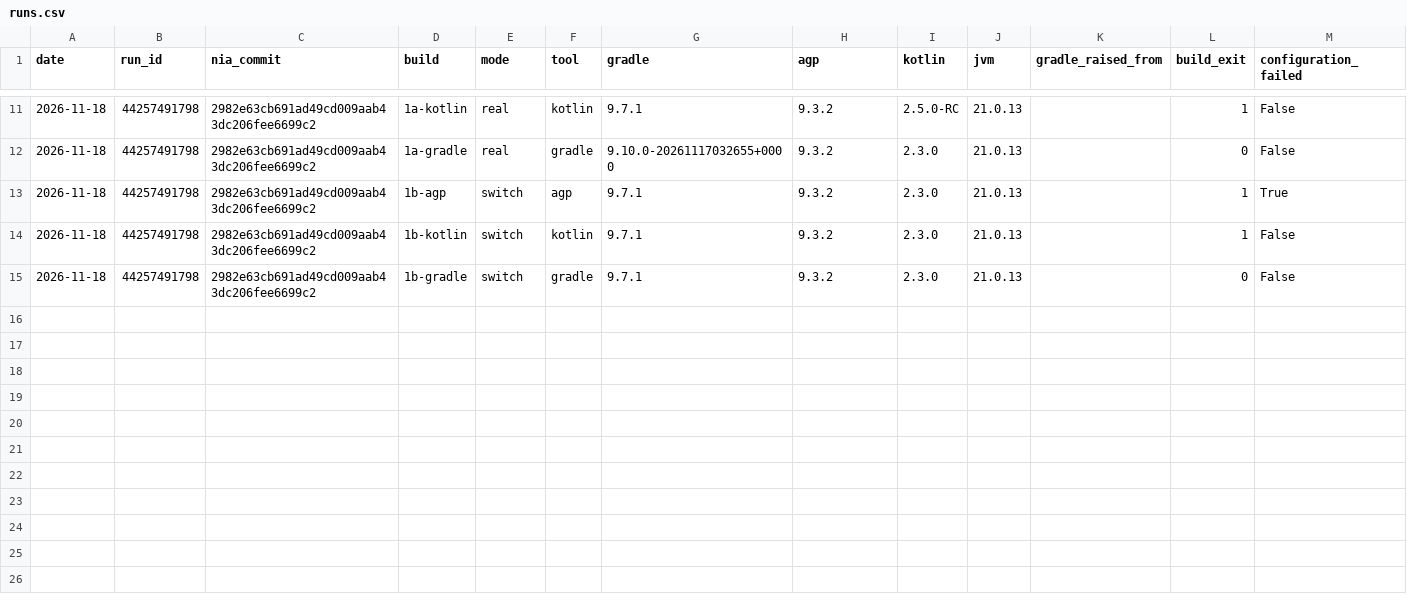
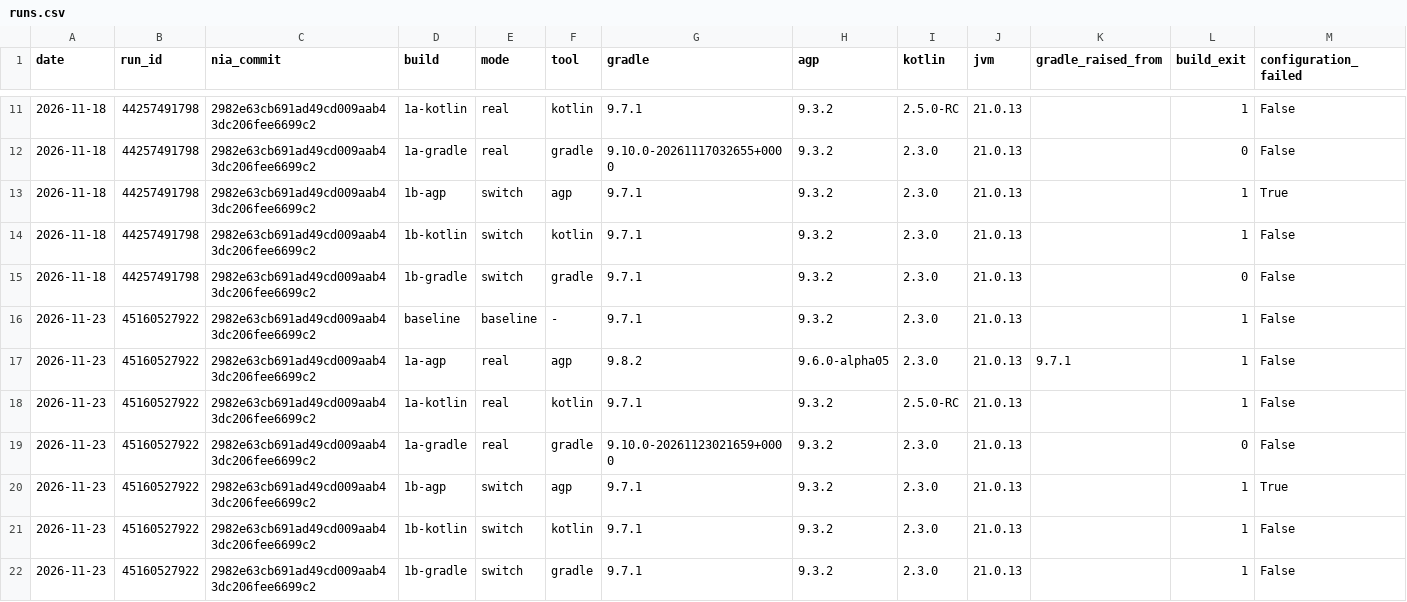
Before and after one commit to notsatyarth/android-build-labs, a CSV file: data/readiness-probe1/runs.csv, drawn as a sheet; only a part is shown, gaps mark what is left out; rows hold the shown columns only; the diff names each change by its address in the sheet, - before the commit and + after, or states it on an @@ line.

```diff
--- a/data/readiness-probe1/runs.csv
+++ b/data/readiness-probe1/runs.csv
+row 16: 2026-11-23 | 45160527922 | 2982e63cb691ad49cd009aab43dc206fee6699c2 | baseline | baseline | - | 9.7.1 | 9.3.2 | 2.3.0 | 21.0.13 |  | 1 | False
+row 17: 2026-11-23 | 45160527922 | 2982e63cb691ad49cd009aab43dc206fee6699c2 | 1a-agp | real | agp | 9.8.2 | 9.6.0-alpha05 | 2.3.0 | 21.0.13 | 9.7.1 | 1 | False
+row 18: 2026-11-23 | 45160527922 | 2982e63cb691ad49cd009aab43dc206fee6699c2 | 1a-kotlin | real | kotlin | 9.7.1 | 9.3.2 | 2.5.0-RC | 21.0.13 |  | 1 | False
+row 19: 2026-11-23 | 45160527922 | 2982e63cb691ad49cd009aab43dc206fee6699c2 | 1a-gradle | real | gradle | 9.10.0-20261123021659+0000 | 9.3.2 | 2.3.0 | 21.0.13 |  | 0 | False
+row 20: 2026-11-23 | 45160527922 | 2982e63cb691ad49cd009aab43dc206fee6699c2 | 1b-agp | switch | agp | 9.7.1 | 9.3.2 | 2.3.0 | 21.0.13 |  | 1 | True
+row 21: 2026-11-23 | 45160527922 | 2982e63cb691ad49cd009aab43dc206fee6699c2 | 1b-kotlin | switch | kotlin | 9.7.1 | 9.3.2 | 2.3.0 | 21.0.13 |  | 1 | False
+row 22: 2026-11-23 | 45160527922 | 2982e63cb691ad49cd009aab43dc206fee6699c2 | 1b-gradle | switch | gradle | 9.7.1 | 9.3.2 | 2.3.0 | 21.0.13 |  | 1 | False
```
